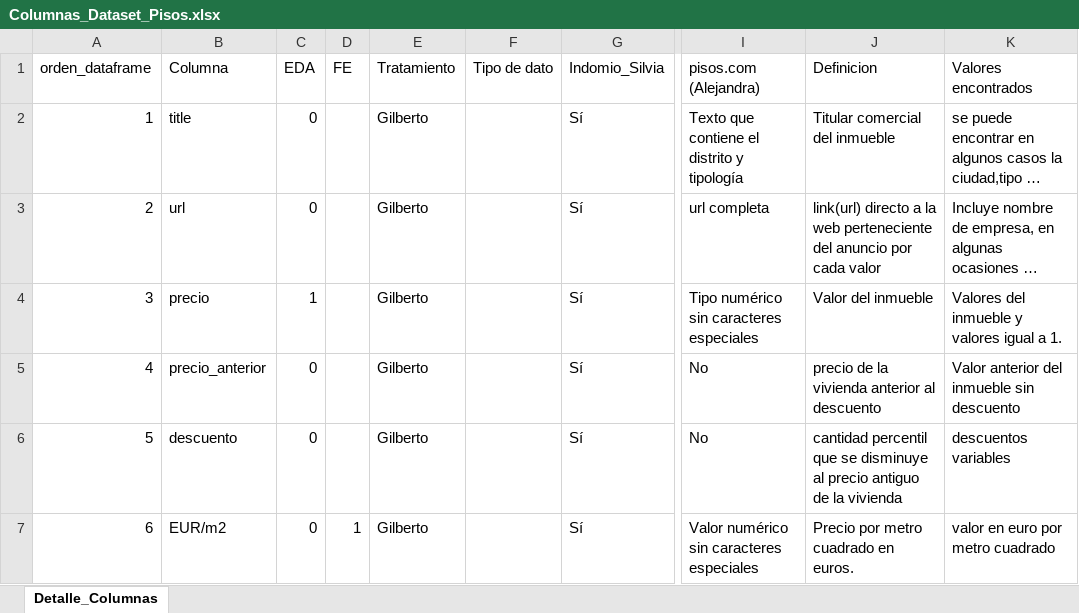
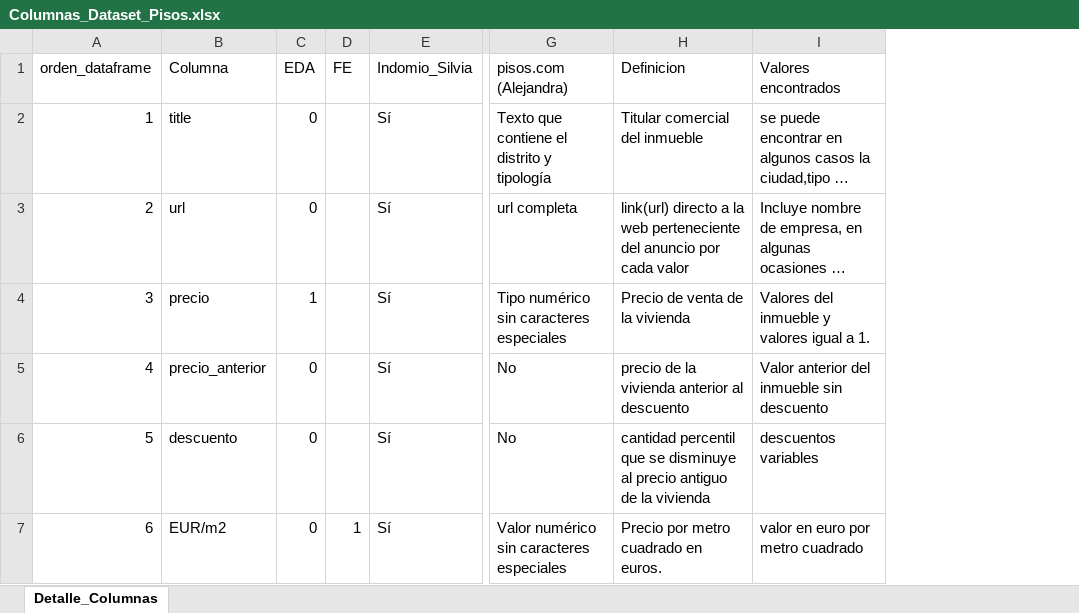
Before and after one commit to avaquerocastro/precios-de-vivienda-madrid, an Excel workbook: codigo/01-preprocesamiento-de-datos/Columnas_Dataset_Pisos.xlsx, sheet Detalle_Columnas, drawn as a sheet; only a part is shown, gaps mark what is left out; long unchanged cells end in …; values as stored, in another font and other column widths than the file's, no cell formats; charts and pictures not drawn; removed rows and columns are numbered as before the commit, all else as after; the diff covers the shown part only; the diff names each change by its address in the sheet, - before the commit and + after, or states it on an @@ line.

```diff
--- a/codigo/01-preprocesamiento-de-datos/Columnas_Dataset_Pisos.xlsx (sheet Detalle_Columnas)
+++ b/codigo/01-preprocesamiento-de-datos/Columnas_Dataset_Pisos.xlsx (sheet Detalle_Columnas)
-column E (Tratamiento), rows 2-7: all Gilberto
-column F (Tipo de dato), empty
-H4 (Definicion): Valor del inmueble
+H4 (Definicion): Precio de venta de la vivienda
```
Also changed, not shown: 2 added rows, 3 removed rows, 12 edited cells and row numbers in column A elsewhere in this sheet, cell formats, charts or pictures, 5 other files.
